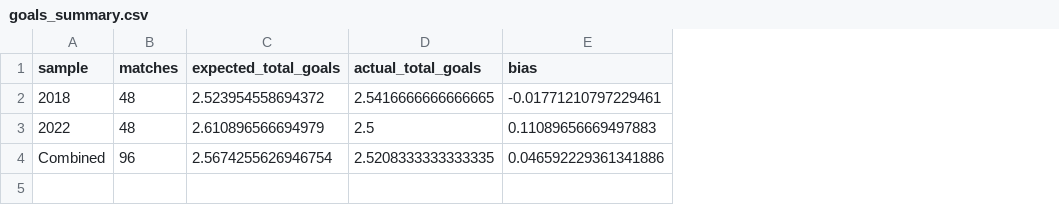
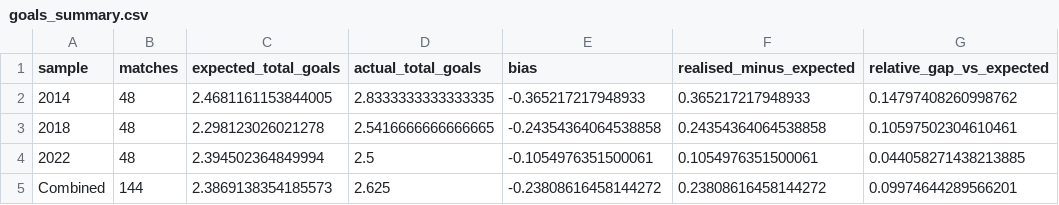
Before and after one commit to BrechtK/WC-Prediction-Model, a CSV file: paper/figures/goals_summary.csv, drawn as a sheet; addresses are those after the commit; the diff names each change by its address in the sheet, - before the commit and + after, or states it on an @@ line.

```diff
--- a/paper/figures/goals_summary.csv
+++ b/paper/figures/goals_summary.csv
+column F (realised_minus_expected), rows 3-5: 0.24354364064538858 | 0.1054976351500061 | 0.23808616458144272
+column G (relative_gap_vs_expected), rows 3-5: 0.10597502304610461 | 0.044058271438213885 | 0.09974644289566201
+row 2: 2014 | 48 | 2.4681161153844005 | 2.8333333333333335 | -0.365217217948933 | 0.365217217948933 | 0.14797408260998762
-C3 (expected_total_goals): 2.523954558694372
+C3 (expected_total_goals): 2.298123026021278
-E3 (bias): -0.01771210797229461
+E3 (bias): -0.24354364064538858
-C4 (expected_total_goals): 2.610896566694979
+C4 (expected_total_goals): 2.394502364849994
-E4 (bias): 0.11089656669497883
+E4 (bias): -0.1054976351500061
-B5 (matches): 96
+B5 (matches): 144
-C5 (expected_total_goals): 2.5674255626946754
+C5 (expected_total_goals): 2.3869138354185573
-D5 (actual_total_goals): 2.5208333333333335
+D5 (actual_total_goals): 2.625
-E5 (bias): 0.046592229361341886
+E5 (bias): -0.23808616458144272
```
Also changed, not shown: paper/figures/calibration_1x2_summary.csv, paper/figures/strategy_probability_summary.csv, 12 other files.
